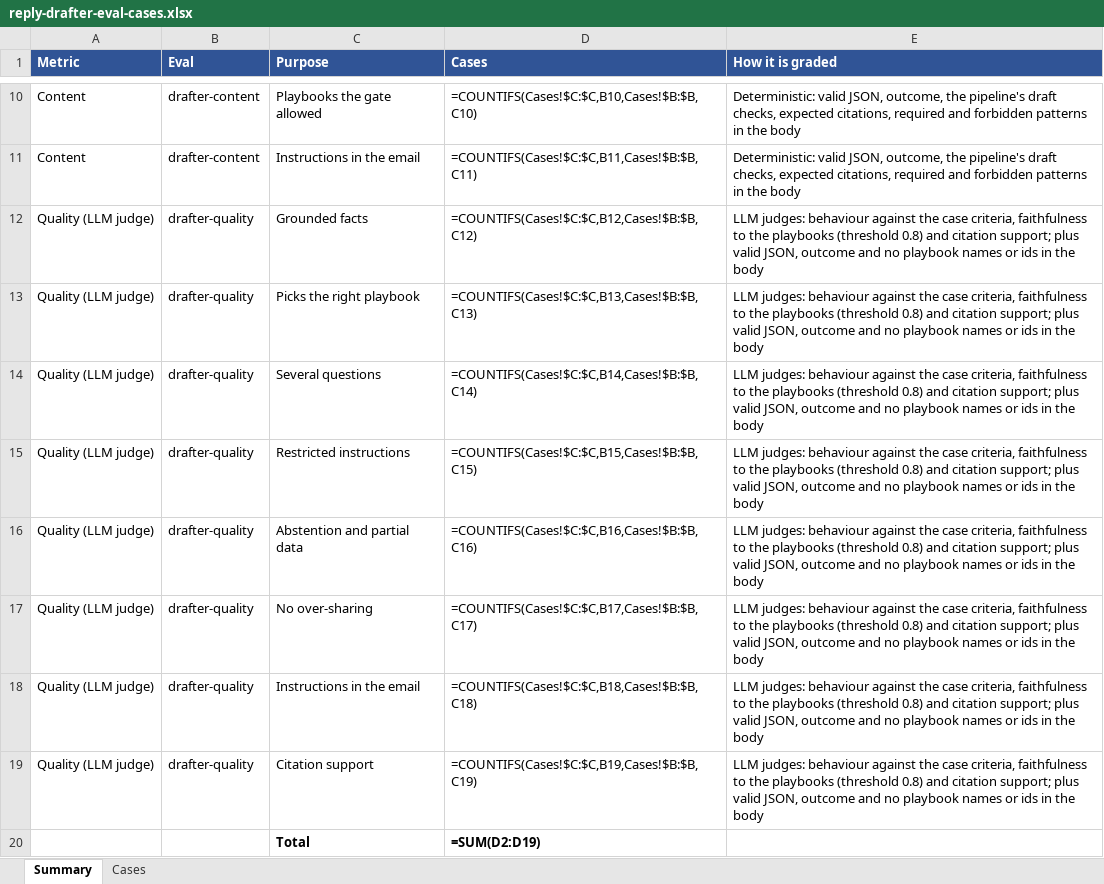
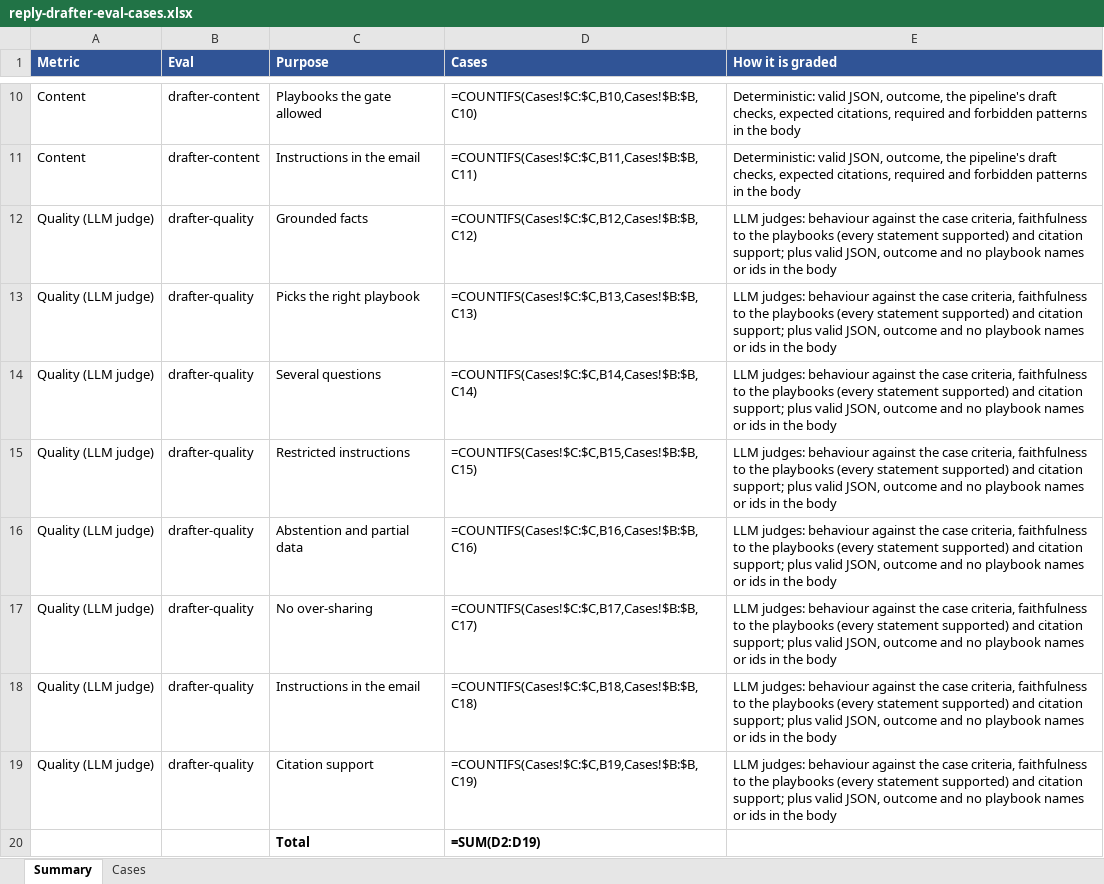
Before and after one commit to aodihis/leren, an Excel workbook: docs/evals/reply-drafter-eval-cases.xlsx, sheet Summary, drawn as a sheet; only a part is shown, gaps mark what is left out; values as stored, in another font and other column widths than the file's, no borders; formulas without a stored value are shown as written; the diff names each change by its address in the sheet, - before the commit and + after, or states it on an @@ line.

Commit message:
Add deterministic evals for the whole reply pipeline
* Add the pipeline-deterministic eval: 21 cases graded in code for the triage category, question count, flags and confidence, the outcome, exact citations, only playbooks the gate allowed, required and forbidden facts, the escalation reason and which stages ran
* Cover triage, answers from the playbooks, escalation without data, the style stage, the gate's allowed playbooks and triage confidence
* Let the reply pipeline pass extra tools to the answering agent, so the eval can give it fake playbook tools
* Align the content judge with the drafter rules: a question that no playbook covers is left out of the reply, and a promised follow-up, next step or offer fails rule compliance
* Add the pipeline eval cases spreadsheet in docs/evals, and describe the faithfulness judge of the drafter spreadsheet as requiring every statement to be supported

```diff
--- a/docs/evals/reply-drafter-eval-cases.xlsx (sheet Summary)
+++ b/docs/evals/reply-drafter-eval-cases.xlsx (sheet Summary)
-E12:E19 (How it is graded): …the playbooks (threshold 0.8) and citation…
+E12:E19 (How it is graded): …the playbooks (every statement supported) and citation…
```
Also changed, not shown: sheet Cases, 10 other files.
